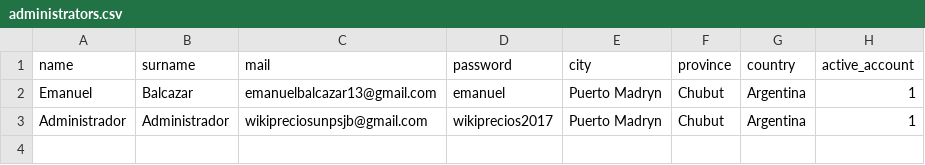
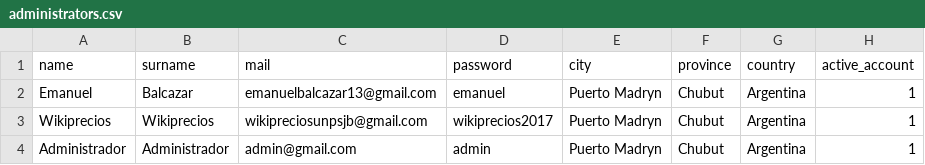
Before and after one commit to emanuelbalcazar/wikiprecios, a CSV file: application/controllers/seeds/files/administrators.csv, drawn as a sheet.

```diff
--- a/application/controllers/seeds/files/administrators.csv
+++ b/application/controllers/seeds/files/administrators.csv
@@ -2,2 +2,3 @@ name;surname;mail;password;city;province;country;active_account
 Emanuel;Balcazar;emanuelbalcazar13@gmail.com;emanuel;Puerto Madryn;Chubut;Argentina;1
-Administrador;Administrador;wikipreciosunpsjb@gmail.com;wikiprecios2017;Puerto Madryn;Chubut;Argentina;1
+Wikiprecios;Wikiprecios;wikipreciosunpsjb@gmail.com;wikiprecios2017;Puerto Madryn;Chubut;Argentina;1
+Administrador;Administrador;admin@gmail.com;admin;Puerto Madryn; Chubut; Argentina;1
```
Also changed, not shown: application/controllers/seeds/files/businesses.csv, 4 other files.
